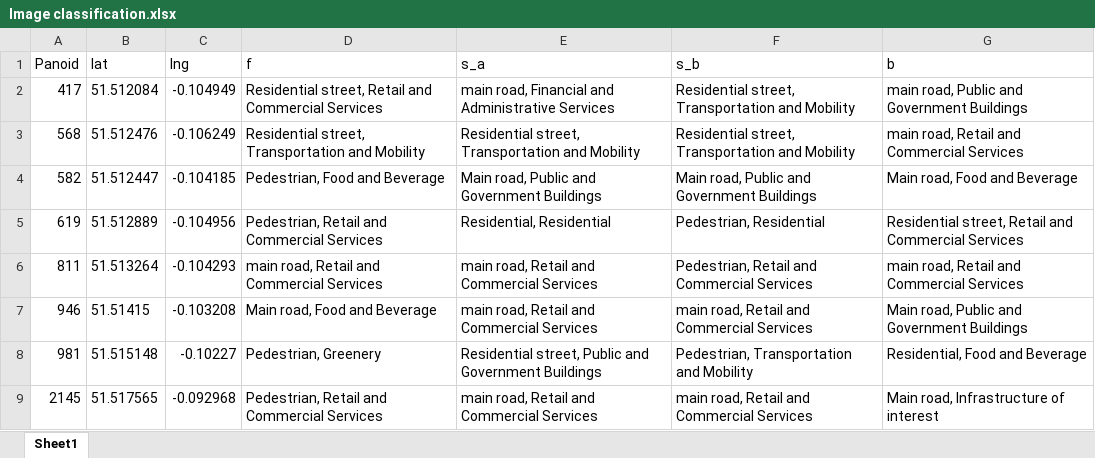
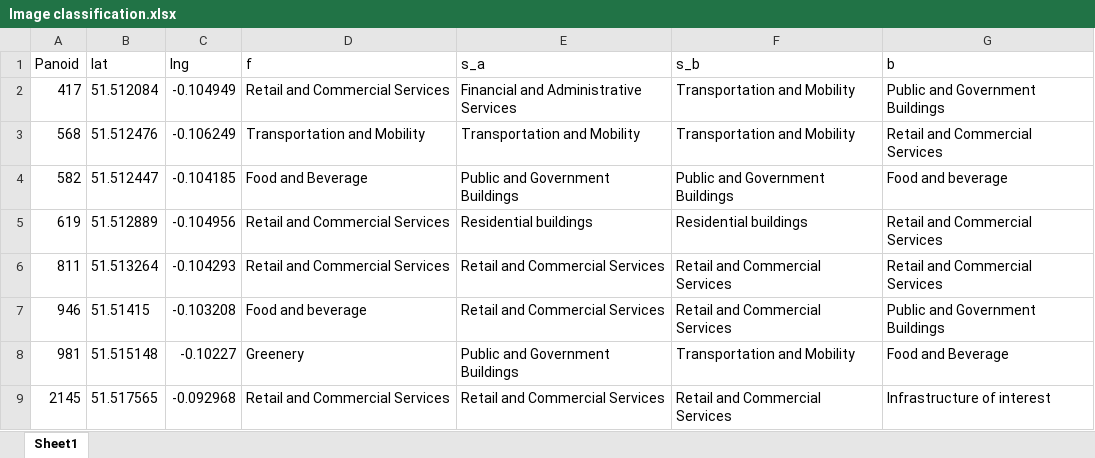
Before and after one commit to luciannijman/STREET, an Excel workbook: Manual_Classified/Image classification.xlsx, sheet Sheet1, drawn as a sheet; only a part is shown; values as stored, in another font and other column widths than the file's, no borders; the diff covers the shown part only; the diff names each change by its address in the sheet, - before the commit and + after, or states it on an @@ line.

Commit message:
Add files via upload

```diff
--- a/Manual_Classified/Image classification.xlsx (sheet Sheet1)
+++ b/Manual_Classified/Image classification.xlsx (sheet Sheet1)
-D2 (f): Residential street, Retail and Commercial Services
+D2 (f): Retail and Commercial Services
-E2 (s_a): main road, Financial and Administrative Services
+E2 (s_a): Financial and Administrative Services
-F2:F3 (s_b): Residential street, Transportation and Mobility
+F2:F3 (s_b): Transportation and Mobility
-G2 (b): main road, Public and Government Buildings
+G2 (b): Public and Government Buildings
-D3 (f): Residential street, Transportation and Mobility
+D3 (f): Transportation and Mobility
-E3 (s_a): Residential street, Transportation and Mobility
+E3 (s_a): Transportation and Mobility
-G3 (b): main road, Retail and Commercial Services
+G3 (b): Retail and Commercial Services
-D4 (f): Pedestrian, Food and Beverage
+D4 (f): Food and Beverage
-E4 (s_a): Main road, Public and Government Buildings
+E4 (s_a): Public and Government Buildings
-F4 (s_b): Main road, Public and Government Buildings
+F4 (s_b): Public and Government Buildings
-G4 (b): Main road, Food and Beverage
+G4 (b): Food and beverage
-D5 (f): Pedestrian, Retail and Commercial Services
+D5 (f): Retail and Commercial Services
-E5 (s_a): Residential, Residential
+E5 (s_a): Residential buildings
-F5 (s_b): Pedestrian, Residential
+F5 (s_b): Residential buildings
-G5 (b): Residential street, Retail and Commercial Services
+G5 (b): Retail and Commercial Services
-D6 (f): main road, Retail and Commercial Services
+D6 (f): Retail and Commercial Services
-E6:E7 (s_a): main road, Retail and Commercial Services
+E6:E7 (s_a): Retail and Commercial Services
-F6 (s_b): Pedestrian, Retail and Commercial Services
+F6 (s_b): Retail and Commercial Services
-G6 (b): main road, Retail and Commercial Services
+G6 (b): Retail and Commercial Services
-D7 (f): Main road, Food and Beverage
+D7 (f): Food and beverage
-F7 (s_b): main road, Retail and Commercial Services
+F7 (s_b): Retail and Commercial Services
-G7 (b): Main road, Public and Government Buildings
+G7 (b): Public and Government Buildings
-D8 (f): Pedestrian, Greenery
+D8 (f): Greenery
-E8 (s_a): Residential street, Public and Government Buildings
+E8 (s_a): Public and Government Buildings
-F8 (s_b): Pedestrian, Transportation and Mobility
+F8 (s_b): Transportation and Mobility
-G8 (b): Residential, Food and Beverage
+G8 (b): Food and Beverage
-D9 (f): Pedestrian, Retail and Commercial Services
+D9 (f): Retail and Commercial Services
-E9 (s_a): main road, Retail and Commercial Services
+E9 (s_a): Retail and Commercial Services
-F9 (s_b): main road, Retail and Commercial Services
+F9 (s_b): Retail and Commercial Services
-G9 (b): Main road, Infrastructure of interest
+G9 (b): Infrastructure of interest
```
Also changed, not shown: 1 removed row and 359 edited cells elsewhere in this sheet.
